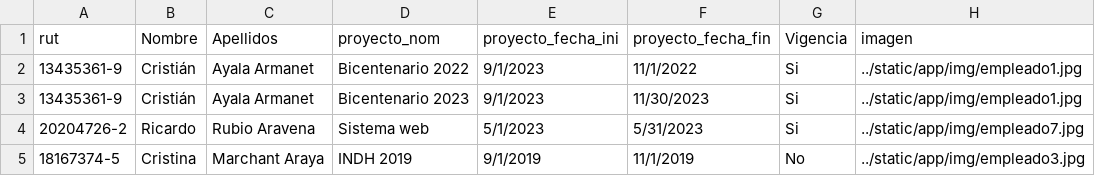
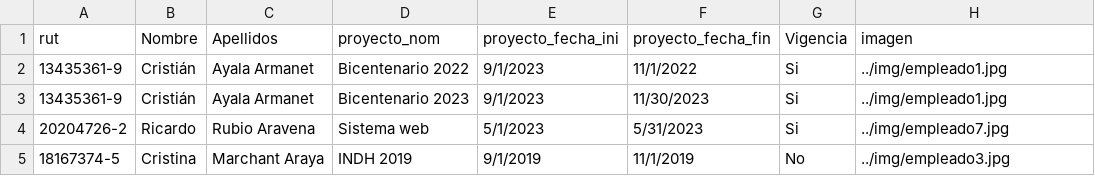
Before and after one commit to GitoFox/Probando, a CSV file: csv/encuestadores.csv, drawn as a sheet.

```diff
--- a/csv/encuestadores.csv
+++ b/csv/encuestadores.csv
@@ -1,5 +1,5 @@
 rut,Nombre,Apellidos,proyecto_nom,proyecto_fecha_ini,proyecto_fecha_fin,Vigencia,imagen
-13435361-9,Cristián,Ayala Armanet,Bicentenario 2022,9/1/2023,11/1/2022,Si,../static/app/img/empleado1.jpg
-13435361-9,Cristián,Ayala Armanet,Bicentenario 2023,9/1/2023,11/30/2023,Si,../static/app/img/empleado1.jpg
-20204726-2,Ricardo,Rubio Aravena,Sistema web,5/1/2023,5/31/2023,Si,../static/app/img/empleado7.jpg
-18167374-5,Cristina,Marchant Araya,INDH 2019,9/1/2019,11/1/2019,No,../static/app/img/empleado3.jpg
+13435361-9,Cristián,Ayala Armanet,Bicentenario 2022,9/1/2023,11/1/2022,Si,../img/empleado1.jpg
+13435361-9,Cristián,Ayala Armanet,Bicentenario 2023,9/1/2023,11/30/2023,Si,../img/empleado1.jpg
+20204726-2,Ricardo,Rubio Aravena,Sistema web,5/1/2023,5/31/2023,Si,../img/empleado7.jpg
+18167374-5,Cristina,Marchant Araya,INDH 2019,9/1/2019,11/1/2019,No,../img/empleado3.jpg
```
Also changed, not shown: 41 other files.
